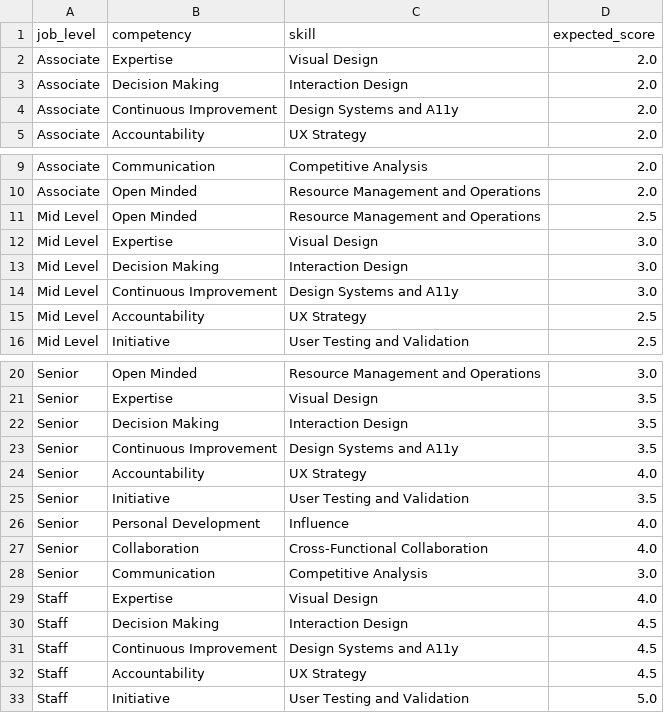
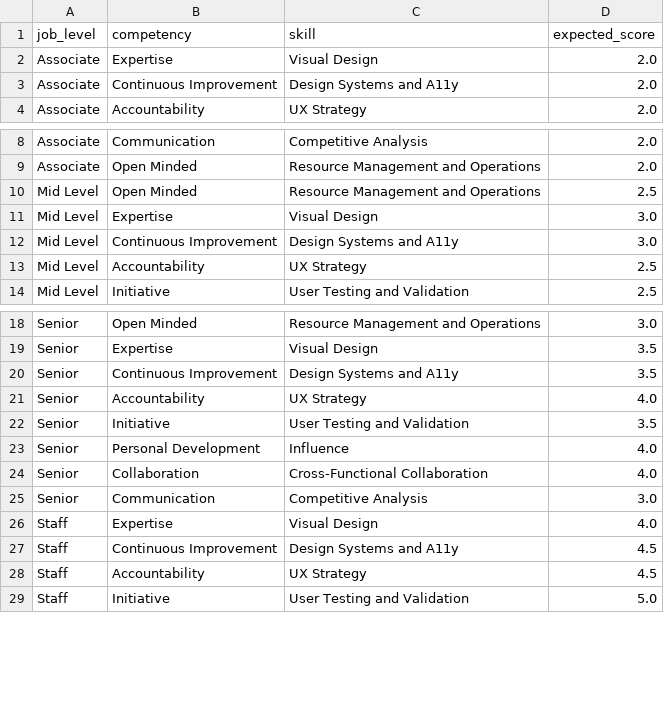
Before and after one commit to brnduarte/skillmatrix, a CSV file: skill_expectations.csv, drawn as a sheet; only a part is shown, gaps mark what is left out; the diff names each change by its address in the sheet, - before the commit and + after, or states it on an @@ line.

```diff
--- a/skill_expectations.csv
+++ b/skill_expectations.csv
-row 3: Associate | Decision Making | Interaction Design | 2.0
-row 13: Mid Level | Decision Making | Interaction Design | 3.0
-row 22: Senior | Decision Making | Interaction Design | 3.5
-row 30: Staff | Decision Making | Interaction Design | 4.5
```
Also changed, not shown: skill_assessments.csv, skills.csv.
